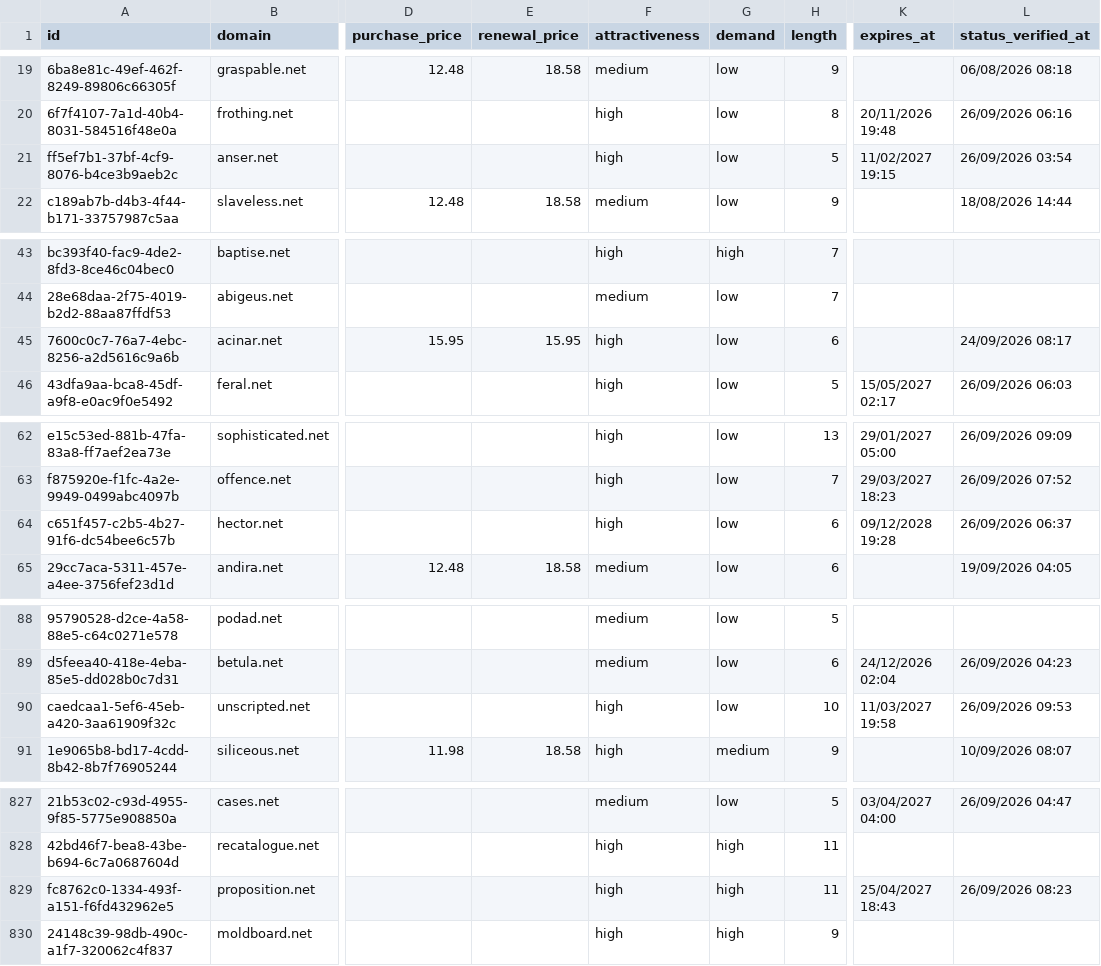
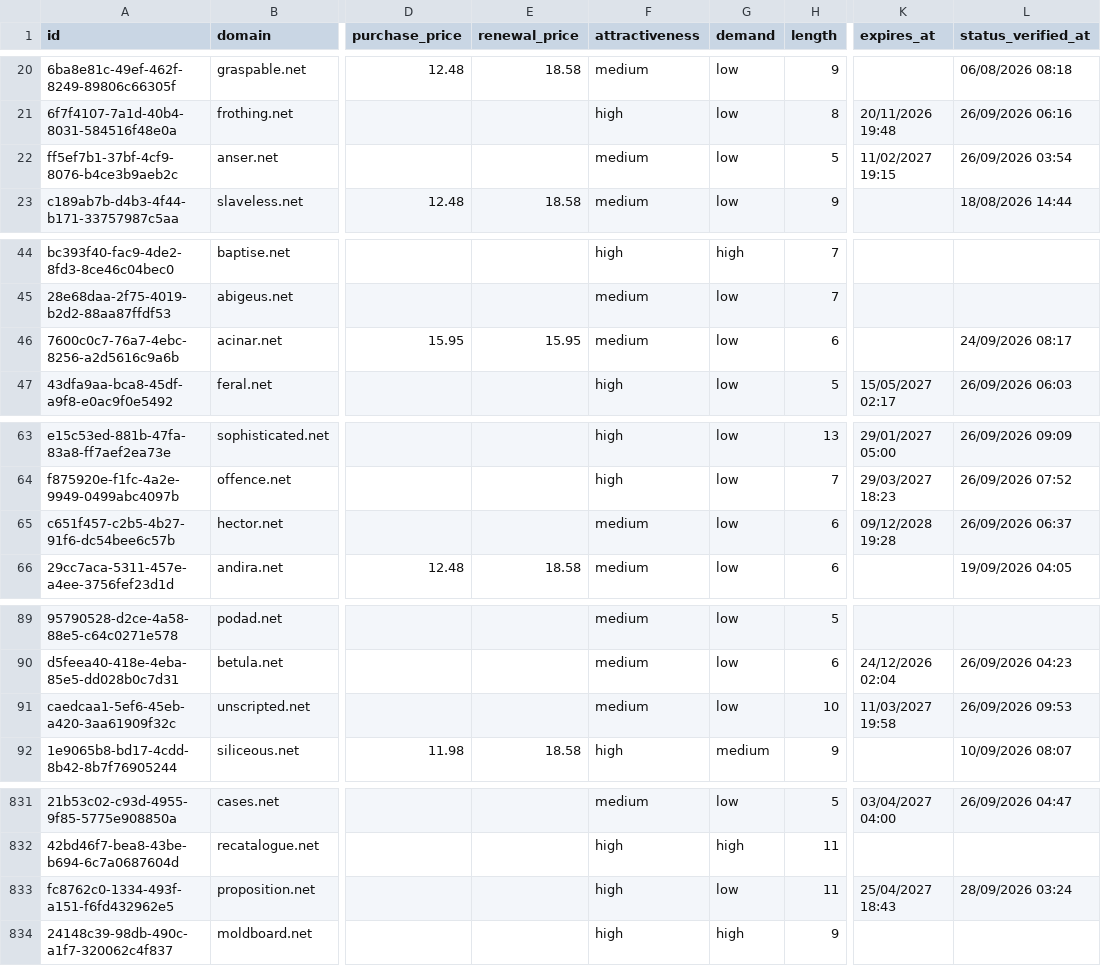
Before and after one commit to UniqueDomains/net-oneword-domains, a CSV file: net.csv, drawn as a sheet; only a part is shown, gaps mark what is left out; addresses are those after the commit; the diff covers the shown part only; the diff names each change by its address in the sheet, - before the commit and + after, or states it on an @@ line.

```diff
--- a/net.csv
+++ b/net.csv
-F22 (attractiveness): high
+F22 (attractiveness): medium
-F46 (attractiveness): high
+F46 (attractiveness): medium
-F65 (attractiveness): high
+F65 (attractiveness): medium
-F91 (attractiveness): high
+F91 (attractiveness): medium
-G833 (demand): high
+G833 (demand): low
-L833 (status_verified_at): 26/09/2026 08:23
+L833 (status_verified_at): 28/09/2026 03:24
```
Also changed, not shown: 5 added rows, 5 removed rows and 24 edited cells elsewhere in this file, 4 other files.
